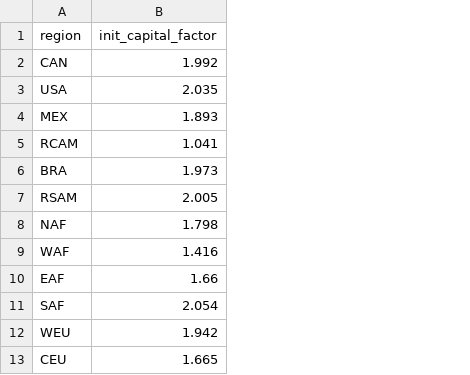
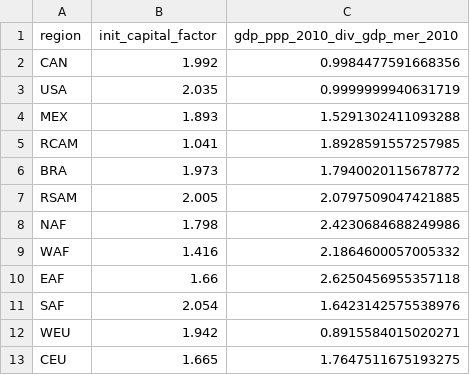
Before and after one commit to UtrechtUniversity/mimosa, a CSV file: mimosa/inputdata/regionalparams/economics.csv, drawn as a sheet; only a part is shown; the diff names each change by its address in the sheet, - before the commit and + after, or states it on an @@ line.

```diff
--- a/mimosa/inputdata/regionalparams/economics.csv
+++ b/mimosa/inputdata/regionalparams/economics.csv
+column C (gdp_ppp_2010_div_gdp_mer_2010), rows 2-13: 0.9984477591668356 | 0.9999999940631719 | 1.5291302411093288 | 1.8928591557257985 | 1.7940020115678772 | 2.0797509047421885 | 2.4230684688249986 | 2.1864600057005332 | 2.6250456955357118 | 1.6423142575538976 | 0.8915584015020271 | 1.7647511675193275
```
Also changed, not shown: 6 other files.
